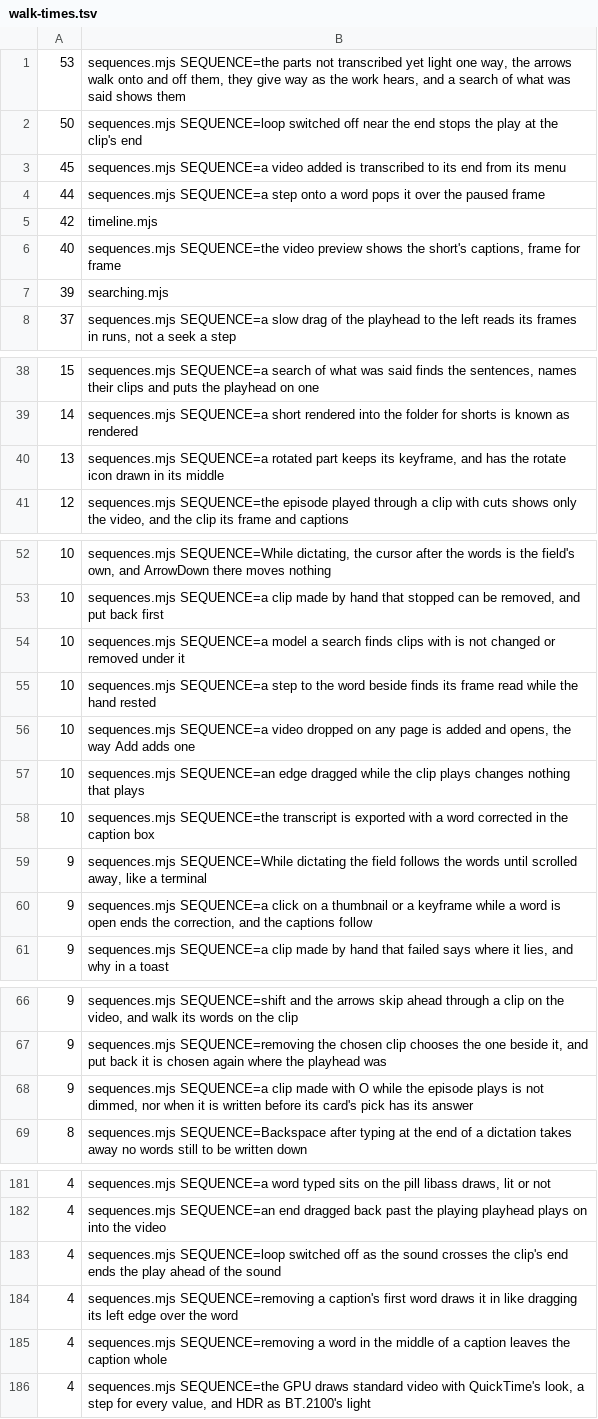
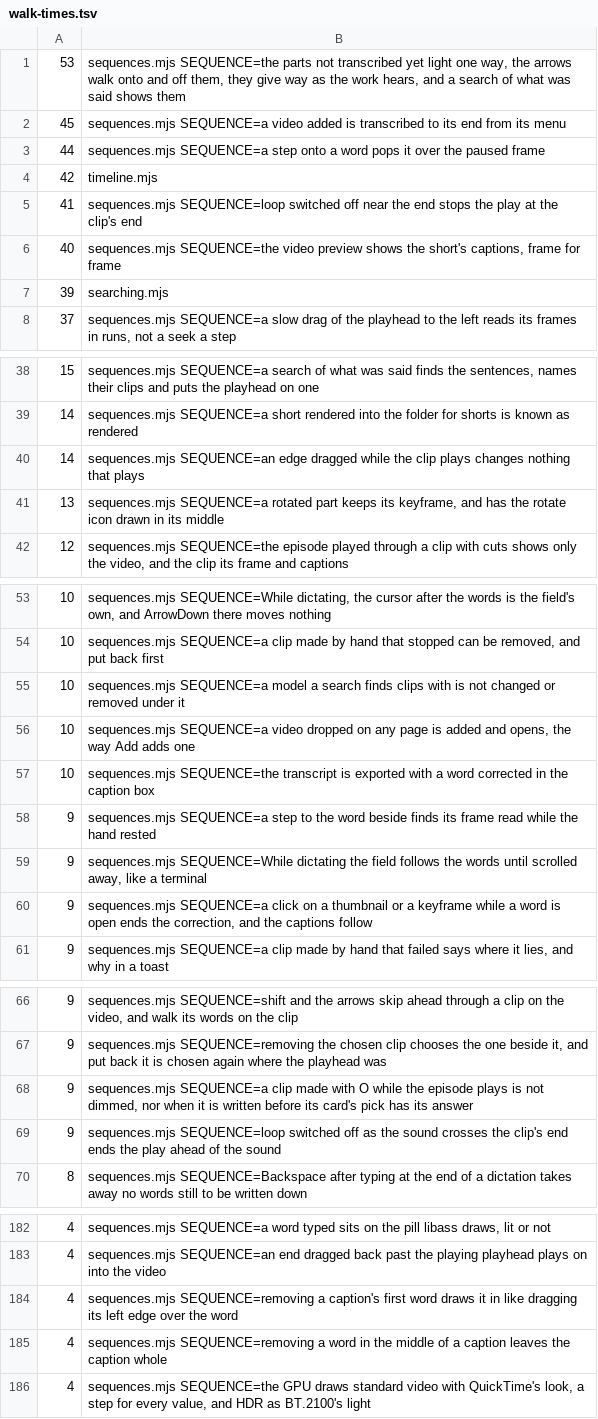
Before and after one commit to timmrkz/framefairy, a TSV file: frontend/preview/walks/walk-times.tsv, drawn as a sheet; only a part is shown, gaps mark what is left out; removed rows and columns are numbered as before the commit, all else as after; the diff names each change by its address in the sheet, - before the commit and + after, or states it on an @@ line.

```diff
--- a/frontend/preview/walks/walk-times.tsv
+++ b/frontend/preview/walks/walk-times.tsv
-row 2: 50 | sequences.mjs SEQUENCE=loop switched off near the end stops the play at the clip's end
+row 5: 41 | sequences.mjs SEQUENCE=loop switched off near the end stops the play at the clip's end
+row 40: 14 | sequences.mjs SEQUENCE=an edge dragged while the clip plays changes nothing that plays
-row 55: 10 | sequences.mjs SEQUENCE=a step to the word beside finds its frame read while the hand rested
-row 57: 10 | sequences.mjs SEQUENCE=an edge dragged while the clip plays changes nothing that plays
+row 58: 9 | sequences.mjs SEQUENCE=a step to the word beside finds its frame read while the hand rested
+row 69: 9 | sequences.mjs SEQUENCE=loop switched off as the sound crosses the clip's end ends the play ahead of the sound
-row 183: 4 | sequences.mjs SEQUENCE=loop switched off as the sound crosses the clip's end ends the play ahead of the sound
```
Also changed, not shown: 56 other files.
